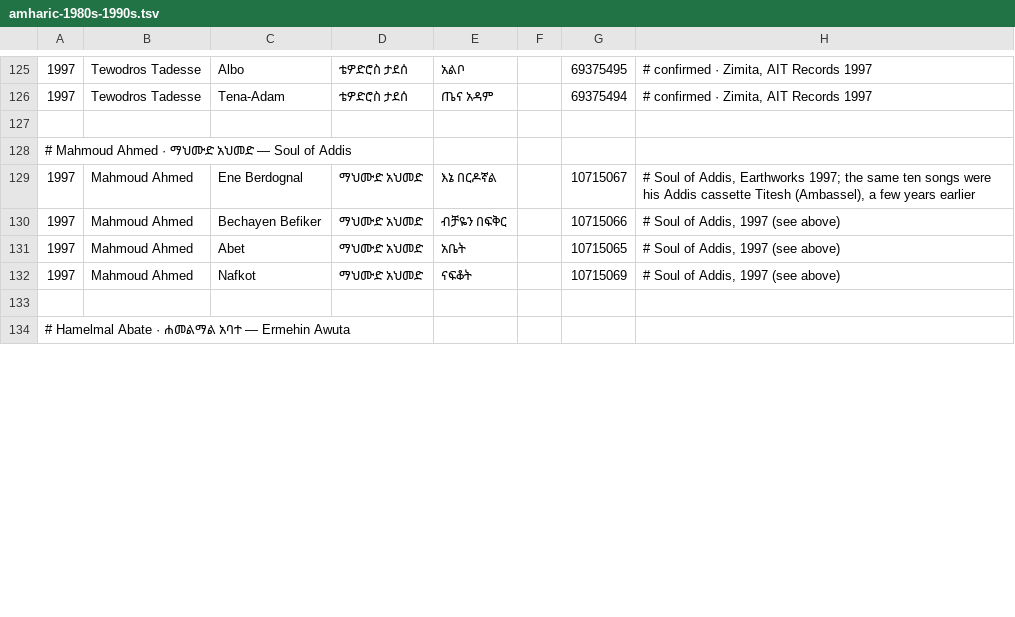
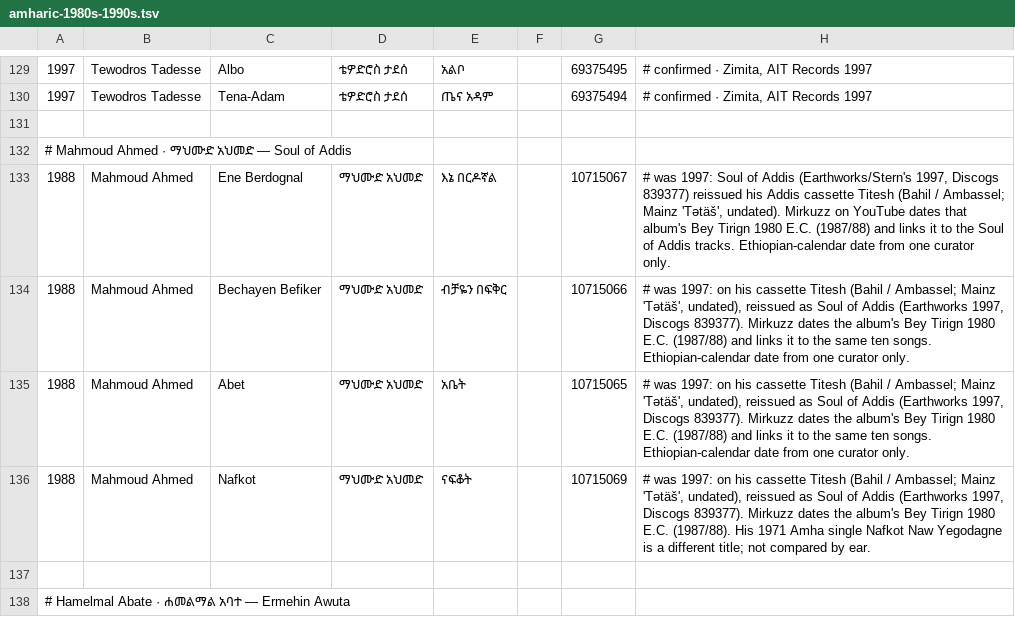
Before and after one commit to lensabillion/hitster-remote, a TSV file: server/decks/amharic-1980s-1990s.tsv, drawn as a sheet; only a part is shown, gaps mark what is left out; the diff covers the shown part only.

```diff
--- a/server/decks/amharic-1980s-1990s.tsv
+++ b/server/decks/amharic-1980s-1990s.tsv
@@ -128,6 +132,6 @@
 # Mahmoud Ahmed · ማህሙድ አህመድ — Soul of Addis
-1997	Mahmoud Ahmed	Ene Berdognal	ማህሙድ አህመድ	እኔ በርዶኛል		10715067	# Soul of Addis, Earthworks 1997; the same ten songs were his Addis cassette Titesh (Ambassel), a few years earlier
-1997	Mahmoud Ahmed	Bechayen Befiker	ማህሙድ አህመድ	ብቻዬን በፍቅር		10715066	# Soul of Addis, 1997 (see above)
-1997	Mahmoud Ahmed	Abet	ማህሙድ አህመድ	አቤት		10715065	# Soul of Addis, 1997 (see above)
-1997	Mahmoud Ahmed	Nafkot	ማህሙድ አህመድ	ናፍቆት		10715069	# Soul of Addis, 1997 (see above)
+1988	Mahmoud Ahmed	Ene Berdognal	ማህሙድ አህመድ	እኔ በርዶኛል		10715067	# was 1997: Soul of Addis (Earthworks/Stern's 1997, Discogs 839377) reissued his Addis cassette Titesh (Bahil / Ambassel; Mainz 'Tətäš', undated). Mirkuzz on YouTube dates that album's Bey Tirign 1980 E.C. (1987/88) and links it to the Soul of Addis tracks. Ethiopian-calendar date from one curator only.
+1988	Mahmoud Ahmed	Bechayen Befiker	ማህሙድ አህመድ	ብቻዬን በፍቅር		10715066	# was 1997: on his cassette Titesh (Bahil / Ambassel; Mainz 'Tətäš', undated), reissued as Soul of Addis (Earthworks 1997, Discogs 839377). Mirkuzz dates the album's Bey Tirign 1980 E.C. (1987/88) and links it to the same ten songs. Ethiopian-calendar date from one curator only.
+1988	Mahmoud Ahmed	Abet	ማህሙድ አህመድ	አቤት		10715065	# was 1997: on his cassette Titesh (Bahil / Ambassel; Mainz 'Tətäš', undated), reissued as Soul of Addis (Earthworks 1997, Discogs 839377). Mirkuzz dates the album's Bey Tirign 1980 E.C. (1987/88) and links it to the same ten songs. Ethiopian-calendar date from one curator only.
+1988	Mahmoud Ahmed	Nafkot	ማህሙድ አህመድ	ናፍቆት		10715069	# was 1997: on his cassette Titesh (Bahil / Ambassel; Mainz 'Tətäš', undated), reissued as Soul of Addis (Earthworks 1997, Discogs 839377). Mirkuzz dates the album's Bey Tirign 1980 E.C. (1987/88). His 1971 Amha single Nafkot Naw Yegodagne is a different title; not compared by ear.
 
```
Also changed, not shown: 4 added rows and 32 edited cells elsewhere in this file, server/decks/starter-amharic.tsv, 3 other files.
